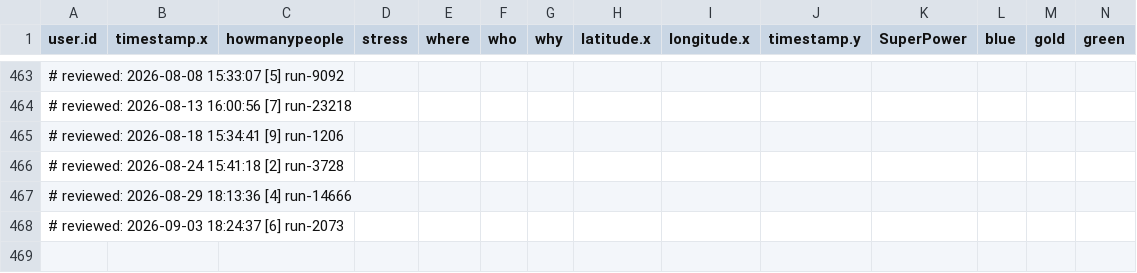
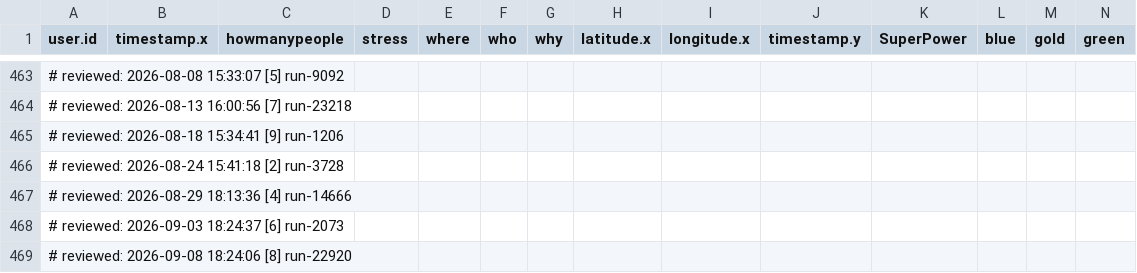
Before and after one commit to sky360-tech/ids-rstudio, a CSV file: 10832660/stress_color_all.csv, drawn as a sheet; only a part is shown, gaps mark what is left out; rows hold the shown columns only; the diff names each change by its address in the sheet, - before the commit and + after, or states it on an @@ line.

Commit message:
Review: stress_color_all.csv - 2026-09-08 [8/9]

```diff
--- a/10832660/stress_color_all.csv
+++ b/10832660/stress_color_all.csv
+row 469: # reviewed: 2026-09-08 18:24:06 [8] run-22920
```
